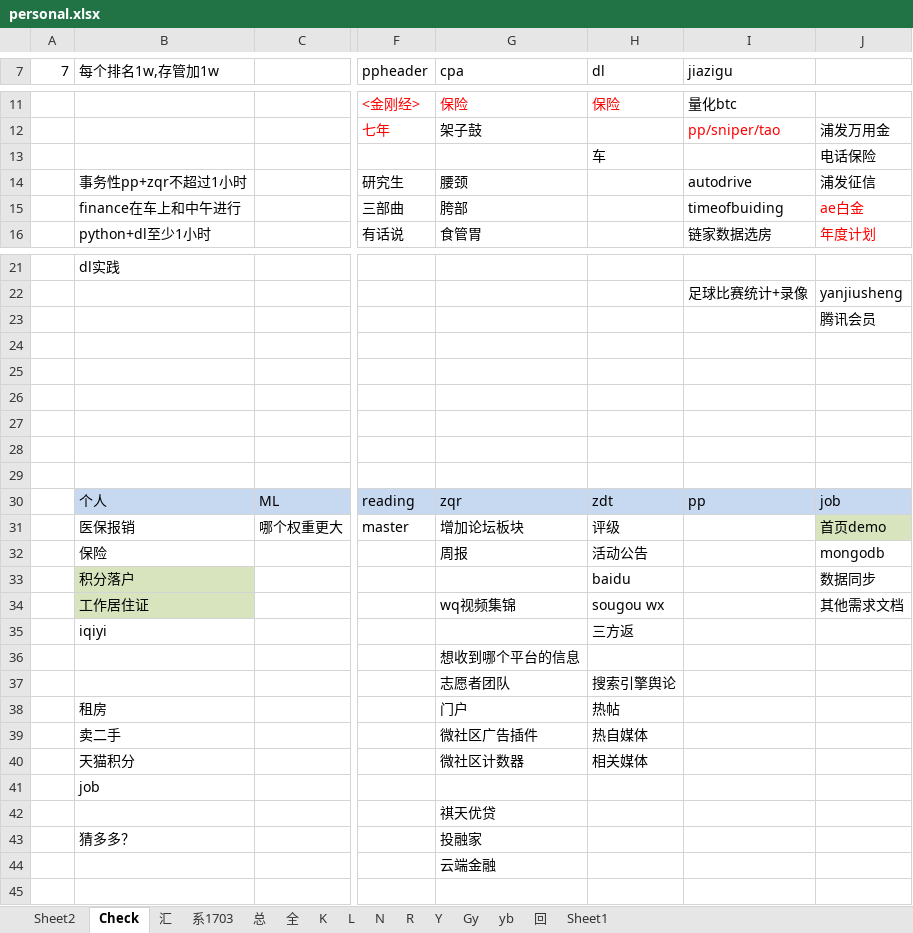
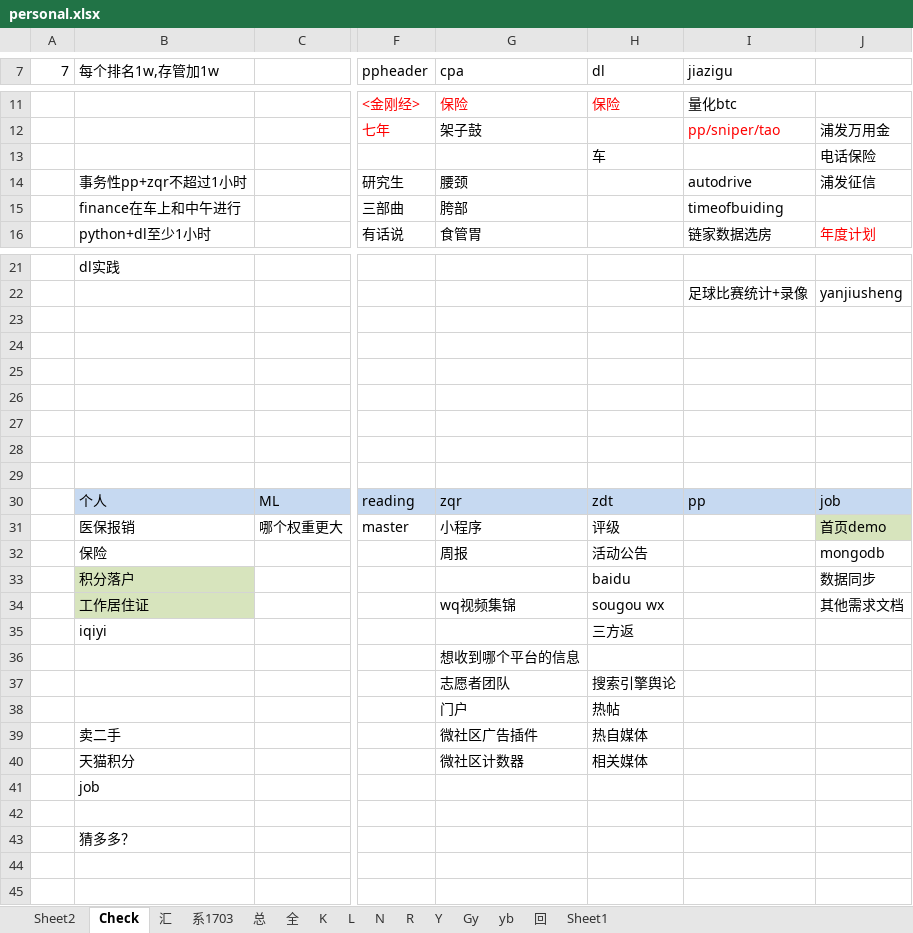
Before and after one commit to Kingva/minibondforstaging, an Excel workbook: aptop/personal.xlsx, sheet Check, drawn as a sheet; only a part is shown, gaps mark what is left out; values as stored, in another font and other column widths than the file's, no borders; charts and pictures not drawn; the diff names each change by its address in the sheet, - before the commit and + after, or states it on an @@ line.

```diff
--- a/aptop/personal.xlsx (sheet Check)
+++ b/aptop/personal.xlsx (sheet Check)
-J15: ae白金
+J15: (empty)
-J23: 腾讯会员
+J23: (empty)
-G31 (cpa): 增加论坛板块
+G31 (cpa): 小程序
-B38 (每个排名1w,存管加1w): 租房
+B38 (每个排名1w,存管加1w): (empty)
-G42 (cpa): 祺天优贷
+G42 (cpa): (empty)
-G43 (cpa): 投融家
+G43 (cpa): (empty)
-G44 (cpa): 云端金融
+G44 (cpa): (empty)
```
Also changed, not shown: sheet 总, sheet 汇, sheet N, sheet Sheet1, sheet 回, crawler/contentxls/content.xlsx, 3 other files.
